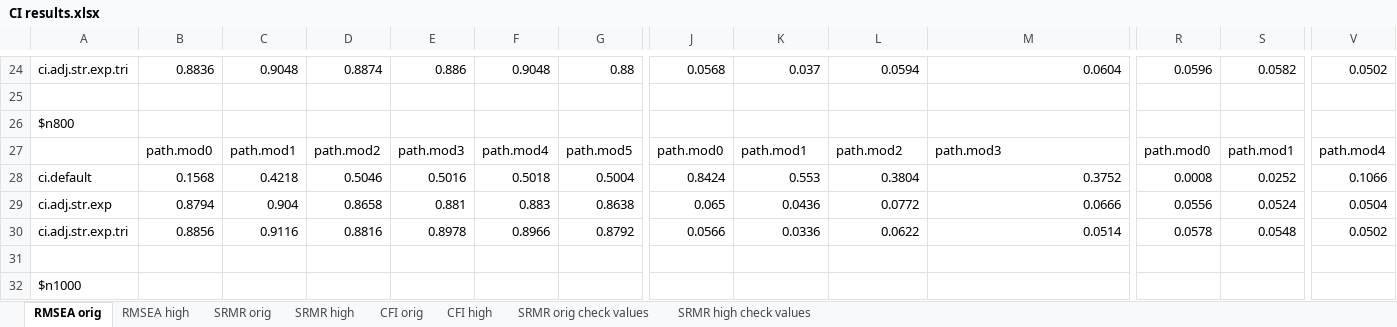
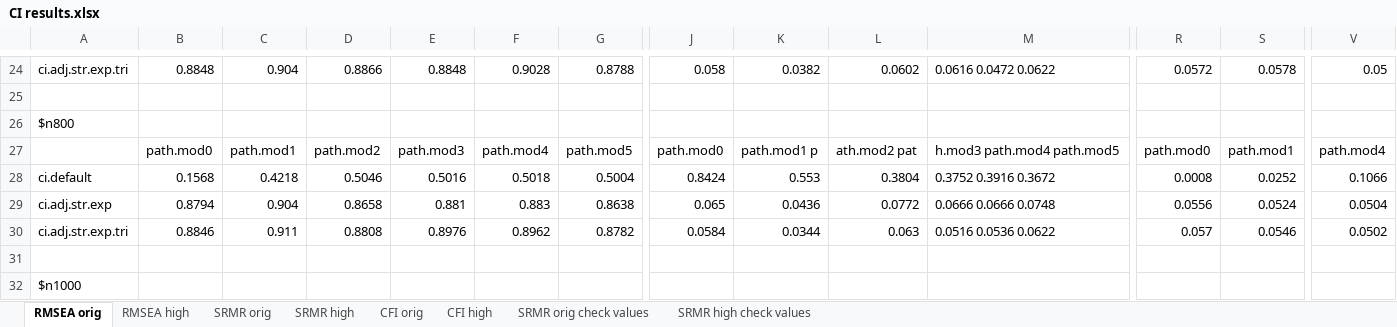
Before and after one commit to cathyxijuan/local-fit-indices2, an Excel workbook: simulation results/CI results.xlsx, sheet RMSEA orig, drawn as a sheet; only a part is shown, gaps mark what is left out; values as stored, in another font and other column widths than the file's, no borders; the diff covers the shown part only; the diff names each change by its address in the sheet, - before the commit and + after, or states it on an @@ line.

```diff
--- a/simulation results/CI results.xlsx (sheet RMSEA orig)
+++ b/simulation results/CI results.xlsx (sheet RMSEA orig)
-B24: 0.8836
+B24: 0.8848
-C24: 0.9048
+C24: 0.904
-D24: 0.8874
+D24: 0.8866
-E24: 0.886
+E24: 0.8848
-F24: 0.9048
+F24: 0.9028
-G24: 0.88
+G24: 0.8788
-J24: 0.0568
+J24: 0.058
-K24: 0.037
+K24: 0.0382
-L24: 0.0594
+L24: 0.0602
-M24: 0.0604
+M24: 0.0616 0.0472 0.0622
-R24: 0.0596
+R24: 0.0572
-S24: 0.0582
+S24: 0.0578
-V24: 0.0502
+V24: 0.05
-K27: path.mod1
+K27: path.mod1 p
-L27: path.mod2
+L27: ath.mod2 pat
-M27: path.mod3
+M27: h.mod3 path.mod4 path.mod5
-M28: 0.3752
+M28: 0.3752 0.3916 0.3672
-M29: 0.0666
+M29: 0.0666 0.0666 0.0748
-B30: 0.8856
+B30: 0.8846
-C30: 0.9116
+C30: 0.911
-D30: 0.8816
+D30: 0.8808
-E30: 0.8978
+E30: 0.8976
-F30: 0.8966
+F30: 0.8962
-G30: 0.8792
+G30: 0.8782
-J30: 0.0566
+J30: 0.0584
-K30: 0.0336
+K30: 0.0344
-L30: 0.0622
+L30: 0.063
-M30: 0.0514
+M30: 0.0516 0.0536 0.0622
-R30: 0.0578
+R30: 0.057
-S30: 0.0548
+S30: 0.0546
```
Also changed, not shown: 3 added rows, 3 removed rows and 32 edited cells elsewhere in this sheet, sheet RMSEA high, sheet CFI high, sheet CFI orig, simulation results/bias results.xlsx, simulation results/standard deviation results.xlsx, 18 other files.
